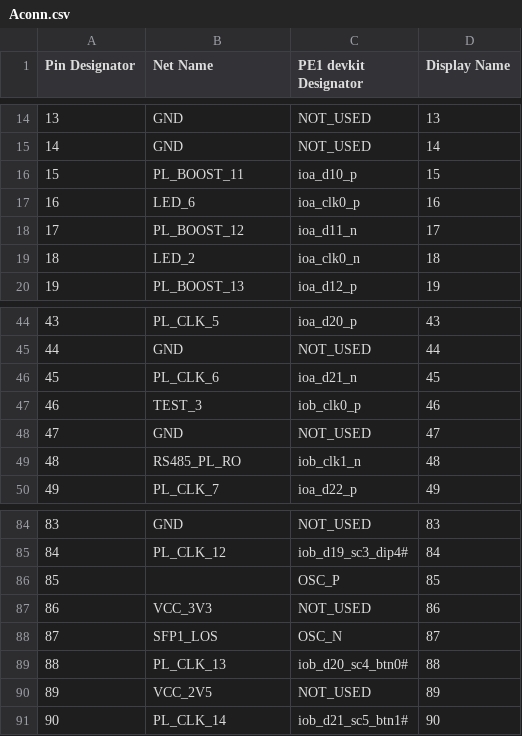
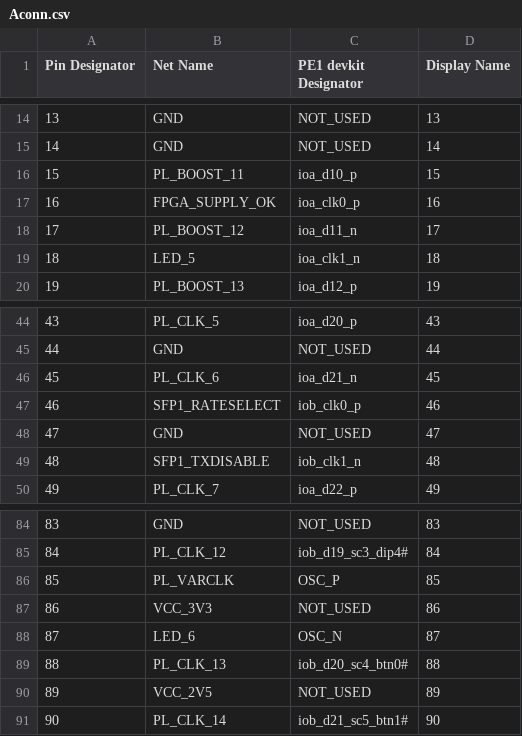
Before and after one commit to dodotronix/mcoi-xu5-design-complete, a CSV file: pcb_configuration/pe1_devkit_pinout/Aconn.csv, drawn as a sheet; only a part is shown, gaps mark what is left out; the diff names each change by its address in the sheet, - before the commit and + after, or states it on an @@ line.

Commit message:
reshuffeling of the test pins and leds with alignment

```diff
--- a/pcb_configuration/pe1_devkit_pinout/Aconn.csv
+++ b/pcb_configuration/pe1_devkit_pinout/Aconn.csv
-B17 (Net Name): LED_6
+B17 (Net Name): FPGA_SUPPLY_OK
-B19 (Net Name): LED_2
+B19 (Net Name): LED_5
-C19 (PE1 devkit Designator): ioa_clk0_n
+C19 (PE1 devkit Designator): ioa_clk1_n
-B47 (Net Name): TEST_3
+B47 (Net Name): SFP1_RATESELECT
-B49 (Net Name): RS485_PL_RO
+B49 (Net Name): SFP1_TXDISABLE
-B86 (Net Name): (empty)
+B86 (Net Name): PL_VARCLK
-B88 (Net Name): SFP1_LOS
+B88 (Net Name): LED_6
```
Also changed, not shown: pcb_configuration/pe1_devkit_pinout/Bconn.csv.
